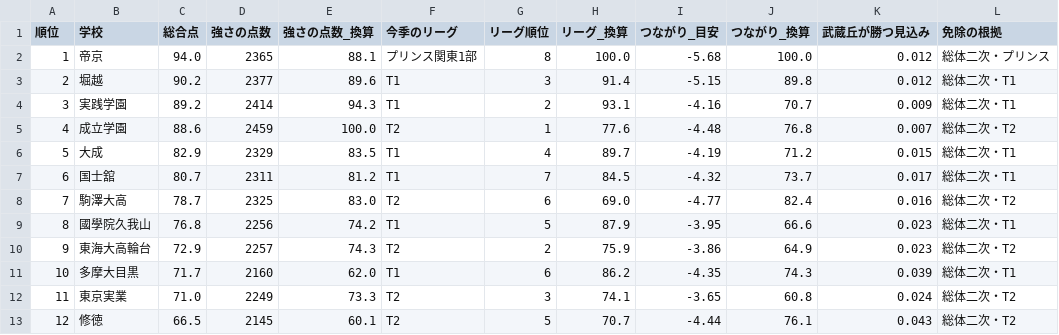
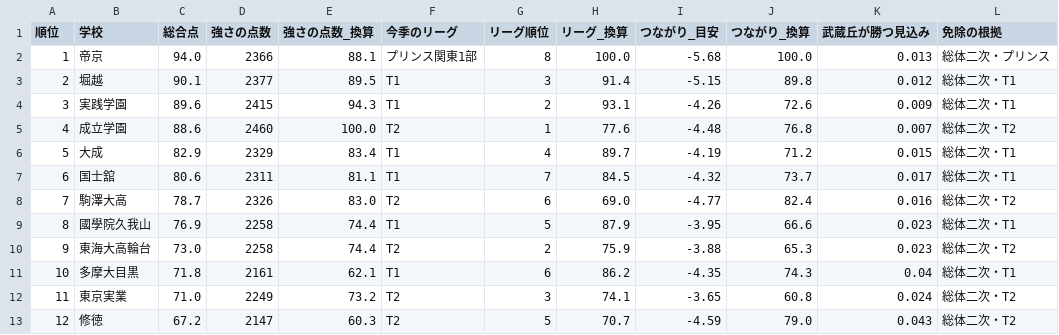
Before and after one commit to shnbtkhr/tokyo-soccer-brackets, a CSV file: data/seeds/seeds_2026.csv, drawn as a sheet; only a part is shown; the diff covers the shown part only.

```diff
--- a/data/seeds/seeds_2026.csv
+++ b/data/seeds/seeds_2026.csv
@@ -1,13 +1,13 @@
 順位,学校,総合点,強さの点数,強さの点数_換算,今季のリーグ,リーグ順位,リーグ_換算,つながり_目安,つながり_換算,武蔵丘が勝つ見込み,免除の根拠
-1,帝京,94.0,2365,88.1,プリンス関東1部,8,100.0,-5.68,100.0,0.012,総体二次・プリンス
-2,堀越,90.2,2377,89.6,T1,3,91.4,-5.15,89.8,0.012,総体二次・T1
-3,実践学園,89.2,2414,94.3,T1,2,93.1,-4.16,70.7,0.009,総体二次・T1
-4,成立学園,88.6,2459,100.0,T2,1,77.6,-4.48,76.8,0.007,総体二次・T2
-5,大成,82.9,2329,83.5,T1,4,89.7,-4.19,71.2,0.015,総体二次・T1
-6,国士舘,80.7,2311,81.2,T1,7,84.5,-4.32,73.7,0.017,総体二次・T1
-7,駒澤大高,78.7,2325,83.0,T2,6,69.0,-4.77,82.4,0.016,総体二次・T2
-8,國學院久我山,76.8,2256,74.2,T1,5,87.9,-3.95,66.6,0.023,総体二次・T1
-9,東海大高輪台,72.9,2257,74.3,T2,2,75.9,-3.86,64.9,0.023,総体二次・T2
-10,多摩大目黒,71.7,2160,62.0,T1,6,86.2,-4.35,74.3,0.039,総体二次・T1
-11,東京実業,71.0,2249,73.3,T2,3,74.1,-3.65,60.8,0.024,総体二次・T2
-12,修徳,66.5,2145,60.1,T2,5,70.7,-4.44,76.1,0.043,総体二次・T2
+1,帝京,94.0,2366,88.1,プリンス関東1部,8,100.0,-5.68,100.0,0.013,総体二次・プリンス
+2,堀越,90.1,2377,89.5,T1,3,91.4,-5.15,89.8,0.012,総体二次・T1
+3,実践学園,89.6,2415,94.3,T1,2,93.1,-4.26,72.6,0.009,総体二次・T1
+4,成立学園,88.6,2460,100.0,T2,1,77.6,-4.48,76.8,0.007,総体二次・T2
+5,大成,82.9,2329,83.4,T1,4,89.7,-4.19,71.2,0.015,総体二次・T1
+6,国士舘,80.6,2311,81.1,T1,7,84.5,-4.32,73.7,0.017,総体二次・T1
+7,駒澤大高,78.7,2326,83.0,T2,6,69.0,-4.77,82.4,0.016,総体二次・T2
+8,國學院久我山,76.9,2258,74.4,T1,5,87.9,-3.95,66.6,0.023,総体二次・T1
+9,東海大高輪台,73.0,2258,74.4,T2,2,75.9,-3.88,65.3,0.023,総体二次・T2
+10,多摩大目黒,71.8,2161,62.1,T1,6,86.2,-4.35,74.3,0.04,総体二次・T1
+11,東京実業,71.0,2249,73.2,T2,3,74.1,-3.65,60.8,0.024,総体二次・T2
+12,修徳,67.2,2147,60.3,T2,5,70.7,-4.59,79.0,0.043,総体二次・T2
```
Also changed, not shown: 67 edited cells elsewhere in this file, data/connections/武蔵丘_2026.csv, 12 other files.
